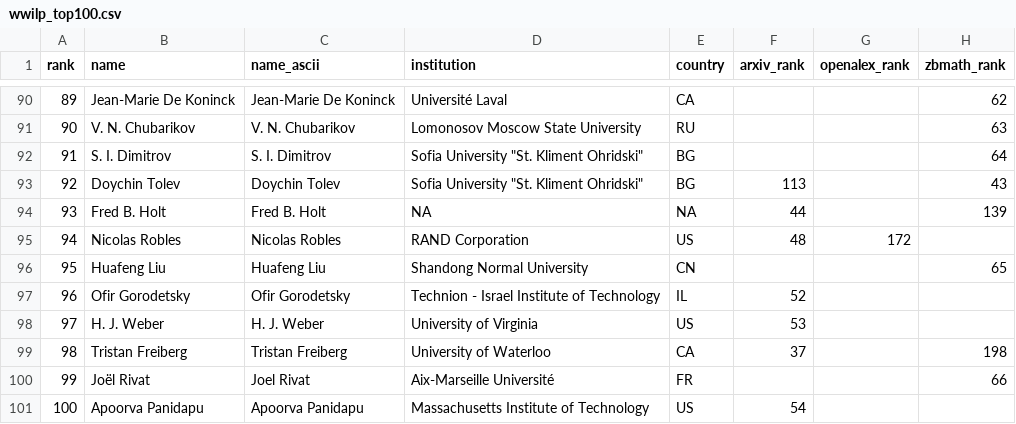
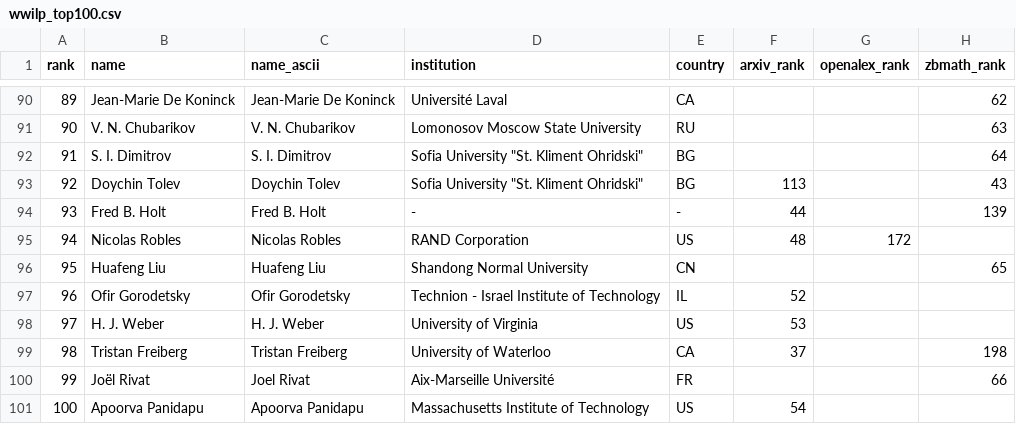
Before and after one commit to sthubbar/wwilp, a CSV file: _site/data/wwilp_top100.csv, drawn as a sheet; only a part is shown, gaps mark what is left out; the diff names each change by its address in the sheet, - before the commit and + after, or states it on an @@ line.

Commit message:
Deploy landau site (2026-07-05) - 189 profiles, 0 orphans pruned

```diff
--- a/_site/data/wwilp_top100.csv
+++ b/_site/data/wwilp_top100.csv
-D94 (institution): NA
+D94 (institution): -
-E94 (country): NA
+E94 (country): -
```
Also changed, not shown: 4 other files.
